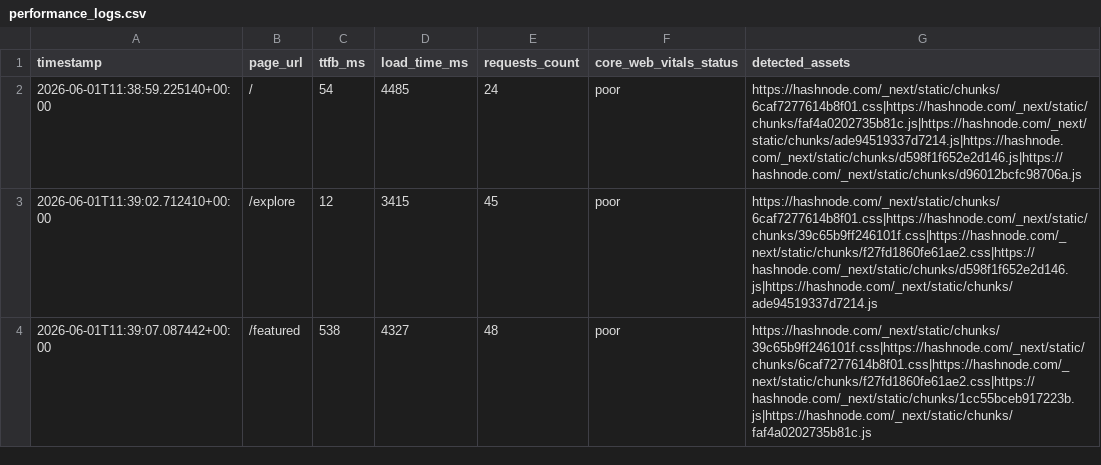
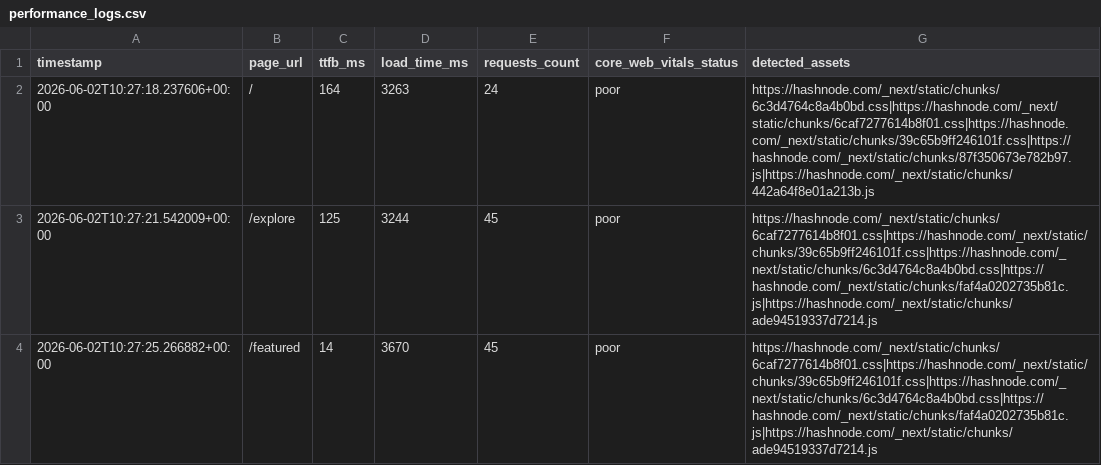
Before and after one commit to Niswan028/ai_ops_workflow_governor, a CSV file: data/performance_logs.csv, drawn as a sheet.

```diff
--- a/data/performance_logs.csv
+++ b/data/performance_logs.csv
@@ -1,4 +1,4 @@
 timestamp,page_url,ttfb_ms,load_time_ms,requests_count,core_web_vitals_status,detected_assets
-2026-06-01T11:38:59.225140+00:00,/,54,4485,24,poor,https://hashnode.com/_next/static/chunks/6caf7277614b8f01.css|https://hashnode.com/_next/static/chunks/faf4a0202735b81c.js|https://hashnode.com/_next/static/chunks/ade94519337d7214.js|https://hashnode.com/_next/static/chunks/d598f1f652e2d146.js|https://hashnode.com/_next/static/chunks/d96012bcfc98706a.js
-2026-06-01T11:39:02.712410+00:00,/explore,12,3415,45,poor,https://hashnode.com/_next/static/chunks/6caf7277614b8f01.css|https://hashnode.com/_next/static/chunks/39c65b9ff246101f.css|https://hashnode.com/_next/static/chunks/f27fd1860fe61ae2.css|https://hashnode.com/_next/static/chunks/d598f1f652e2d146.js|https://hashnode.com/_next/static/chunks/ade94519337d7214.js
-2026-06-01T11:39:07.087442+00:00,/featured,538,4327,48,poor,https://hashnode.com/_next/static/chunks/39c65b9ff246101f.css|https://hashnode.com/_next/static/chunks/6caf7277614b8f01.css|https://hashnode.com/_next/static/chunks/f27fd1860fe61ae2.css|https://hashnode.com/_next/static/chunks/1cc55bceb917223b.js|https://hashnode.com/_next/static/chunks/faf4a0202735b81c.js
+2026-06-02T10:27:18.237606+00:00,/,164,3263,24,poor,https://hashnode.com/_next/static/chunks/6c3d4764c8a4b0bd.css|https://hashnode.com/_next/static/chunks/6caf7277614b8f01.css|https://hashnode.com/_next/static/chunks/39c65b9ff246101f.css|https://hashnode.com/_next/static/chunks/87f350673e782b97.js|https://hashnode.com/_next/static/chunks/442a64f8e01a213b.js
+2026-06-02T10:27:21.542009+00:00,/explore,125,3244,45,poor,https://hashnode.com/_next/static/chunks/6caf7277614b8f01.css|https://hashnode.com/_next/static/chunks/39c65b9ff246101f.css|https://hashnode.com/_next/static/chunks/6c3d4764c8a4b0bd.css|https://hashnode.com/_next/static/chunks/faf4a0202735b81c.js|https://hashnode.com/_next/static/chunks/ade94519337d7214.js
+2026-06-02T10:27:25.266882+00:00,/featured,14,3670,45,poor,https://hashnode.com/_next/static/chunks/6caf7277614b8f01.css|https://hashnode.com/_next/static/chunks/39c65b9ff246101f.css|https://hashnode.com/_next/static/chunks/6c3d4764c8a4b0bd.css|https://hashnode.com/_next/static/chunks/faf4a0202735b81c.js|https://hashnode.com/_next/static/chunks/ade94519337d7214.js
```
Also changed, not shown: data/performance_logs_history.csv, 3 other files.
